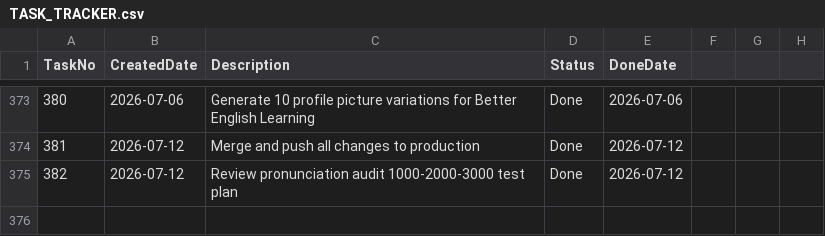
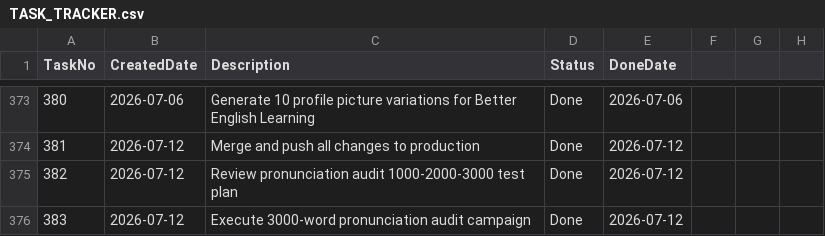
Before and after one commit to huathanhnam95-del/demoproject, a CSV file: TASK_TRACKER.csv, drawn as a sheet; only a part is shown, gaps mark what is left out; the diff names each change by its address in the sheet, - before the commit and + after, or states it on an @@ line.

Commit message:
chore: mark task 383 as Done in task tracker

```diff
--- a/TASK_TRACKER.csv
+++ b/TASK_TRACKER.csv
+row 376: 383 | 2026-07-12 | Execute 3000-word pronunciation audit campaign | Done | 2026-07-12
```
